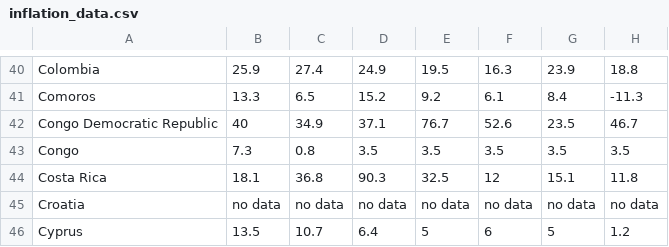
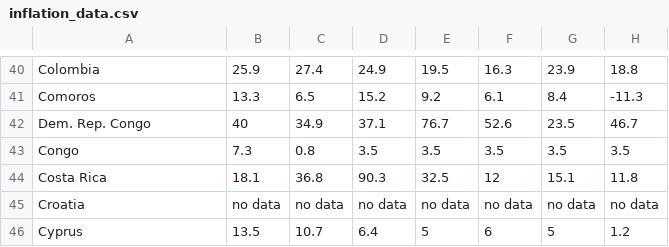
Before and after one commit to chianyee32/3179, a CSV file: inflation_data.csv, drawn as a sheet; only a part is shown, gaps mark what is left out; the diff names each change by its address in the sheet, - before the commit and + after, or states it on an @@ line.

Commit message:
Update inflation_data.csv

```diff
--- a/inflation_data.csv
+++ b/inflation_data.csv
-A42: Congo Democratic Republic
+A42: Dem. Rep. Congo
```
